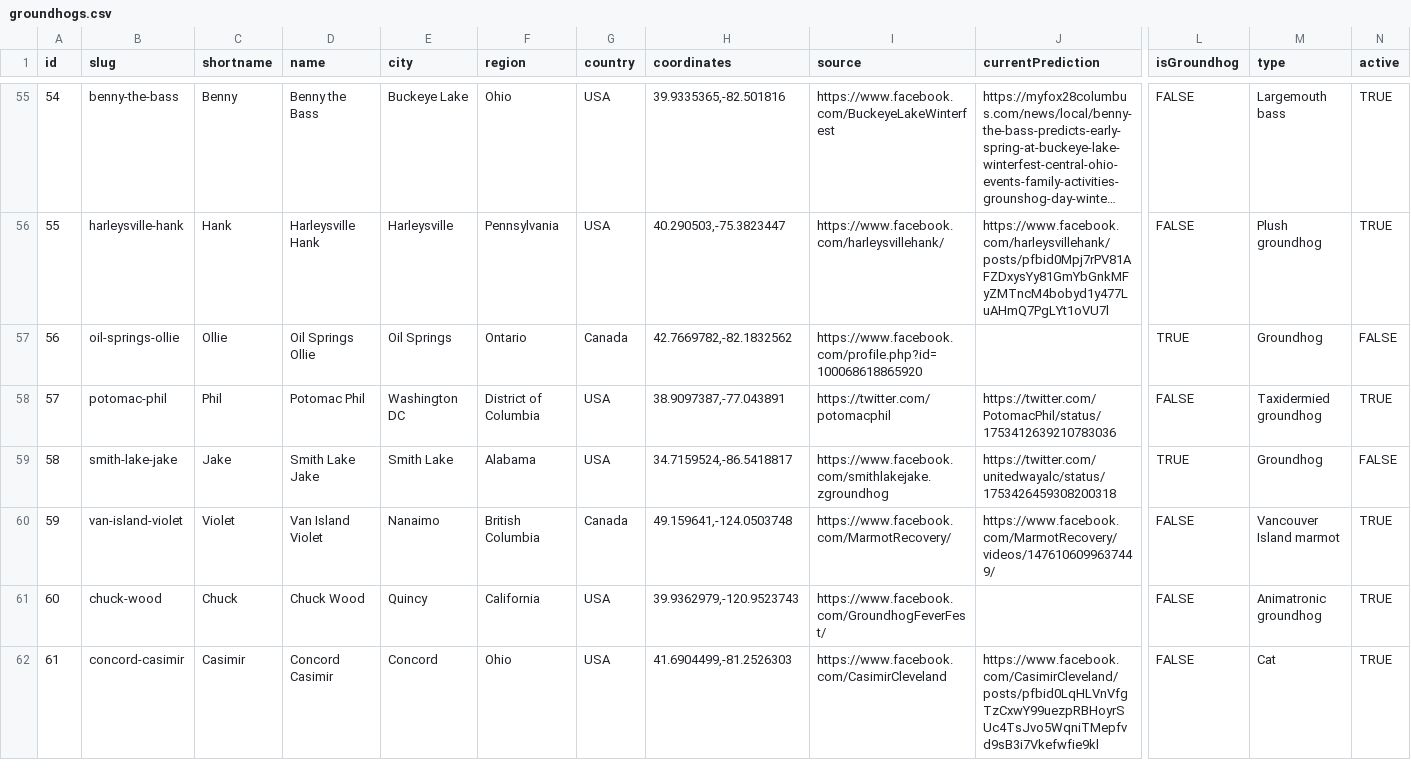
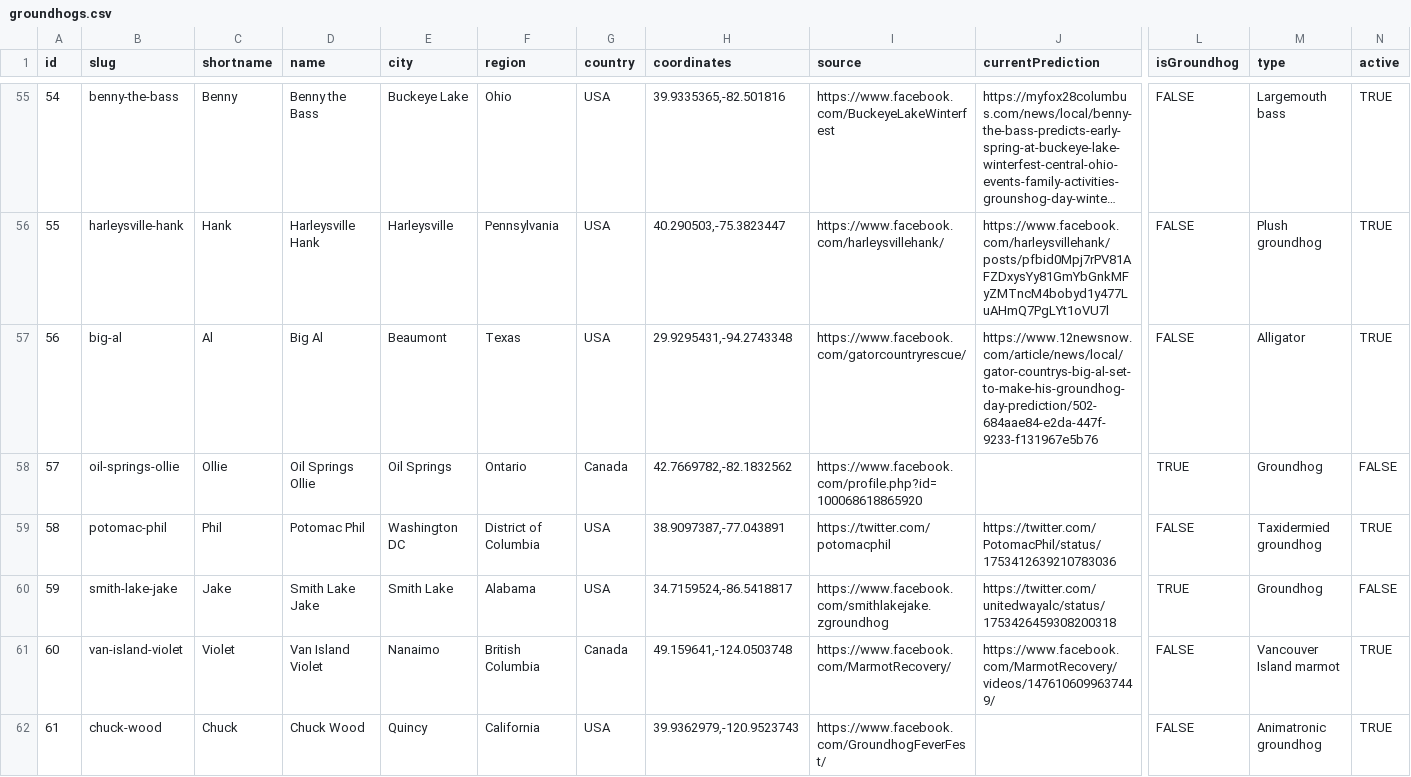
Before and after one commit to pcraig3/ghog-day, a CSV file: csv/groundhogs.csv, drawn as a sheet; only a part is shown, gaps mark what is left out; the shorter side is filled out with more unchanged rows; long unchanged cells end in …; addresses are those after the commit; rows hold the shown columns only; the diff names each change by its address in the sheet, - before the commit and + after, or states it on an @@ line.

Commit message:
Adding Big Al, a very fat alligator

```diff
--- a/csv/groundhogs.csv
+++ b/csv/groundhogs.csv
+row 57: 56 | big-al | Al | Big Al | Beaumont | Texas | USA | 29.9295431,-94.2743348 | https://www.facebook.com/gatorcountryrescue/ | https://www.12newsnow.com/article/news/local/gator-countrys-big-al-set-to-make-his-groundhog-day-prediction/502-684aae84-e2da-447f-9233-f131967e5b76 | FALSE | Alligator | TRUE
@@ column A (id) renumbered from row 58 down @@
```
Also changed, not shown: 4 other files.
